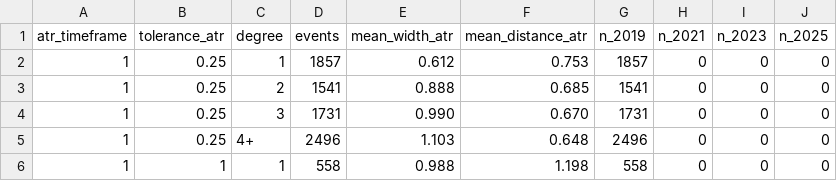
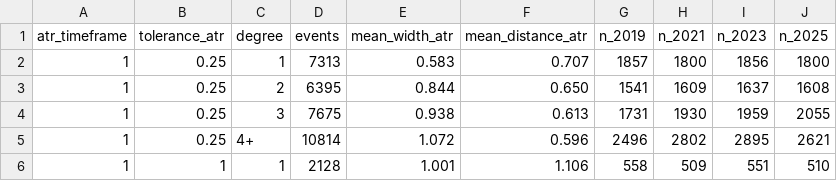
Before and after one commit to dylankazakovas93-dev/HVN, a CSV file: outputs/stage_04_confluence_study/aggregate/counts.csv, drawn as a sheet; only a part is shown; the diff covers the shown part only.

```diff
--- a/outputs/stage_04_confluence_study/aggregate/counts.csv
+++ b/outputs/stage_04_confluence_study/aggregate/counts.csv
@@ -1,6 +1,6 @@
 atr_timeframe,tolerance_atr,degree,events,mean_width_atr,mean_distance_atr,n_2019,n_2021,n_2023,n_2025
-1,0.25,1,1857,0.612,0.753,1857,0,0,0
-1,0.25,2,1541,0.888,0.685,1541,0,0,0
-1,0.25,3,1731,0.990,0.670,1731,0,0,0
-1,0.25,4+,2496,1.103,0.648,2496,0,0,0
-1,1,1,558,0.988,1.198,558,0,0,0
+1,0.25,1,7313,0.583,0.707,1857,1800,1856,1800
+1,0.25,2,6395,0.844,0.650,1541,1609,1637,1608
+1,0.25,3,7675,0.938,0.613,1731,1930,1959,2055
+1,0.25,4+,10814,1.072,0.596,2496,2802,2895,2621
+1,1,1,2128,1.001,1.106,558,509,551,510
```
Also changed, not shown: 112 edited cells elsewhere in this file, outputs/stage_04_confluence_study/aggregate/bootstrap.csv, outputs/stage_04_confluence_study/aggregate/monotonicity.csv, 7 other files.
